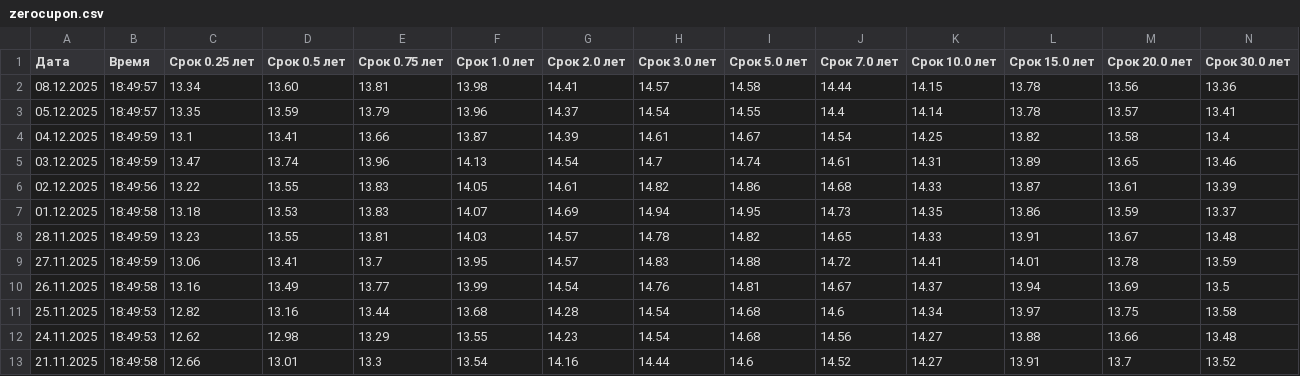
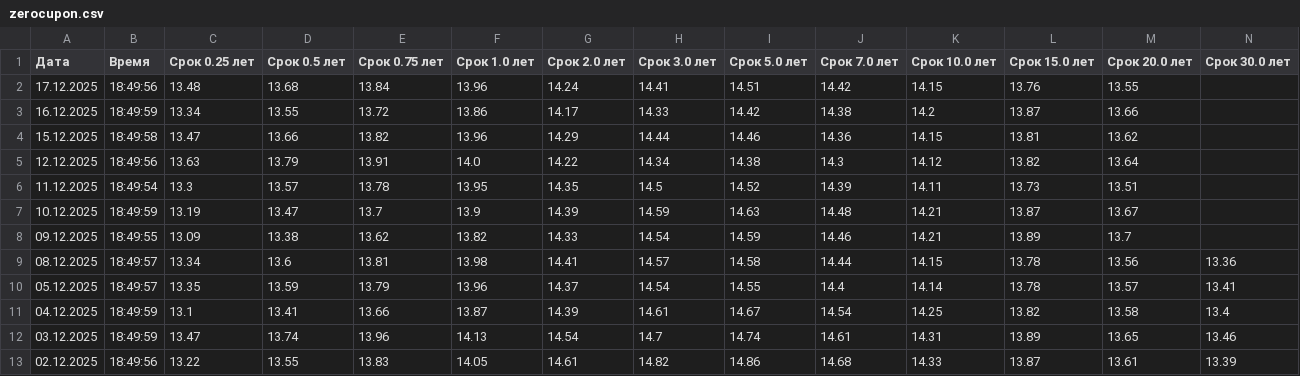
Before and after one commit to AndreyKozikov/screener, a CSV file: zerocupon/zerocupon.csv, drawn as a sheet; only a part is shown; the shorter side is filled out with more unchanged rows.

```diff
--- a/zerocupon/zerocupon.csv
+++ b/zerocupon/zerocupon.csv
@@ -1,3 +1,10 @@
 Дата;Время;Срок 0.25 лет;Срок 0.5 лет;Срок 0.75 лет;Срок 1.0 лет;Срок 2.0 лет;Срок 3.0 лет;Срок 5.0 лет;Срок 7.0 лет;Срок 10.0 лет;Срок 15.0 лет;Срок 20.0 лет;Срок 30.0 лет
-08.12.2025;18:49:57;13.34;13.60;13.81;13.98;14.41;14.57;14.58;14.44;14.15;13.78;13.56;13.36
+17.12.2025;18:49:56;13.48;13.68;13.84;13.96;14.24;14.41;14.51;14.42;14.15;13.76;13.55;
+16.12.2025;18:49:59;13.34;13.55;13.72;13.86;14.17;14.33;14.42;14.38;14.2;13.87;13.66;
+15.12.2025;18:49:58;13.47;13.66;13.82;13.96;14.29;14.44;14.46;14.36;14.15;13.81;13.62;
+12.12.2025;18:49:56;13.63;13.79;13.91;14.0;14.22;14.34;14.38;14.3;14.12;13.82;13.64;
+11.12.2025;18:49:54;13.3;13.57;13.78;13.95;14.35;14.5;14.52;14.39;14.11;13.73;13.51;
+10.12.2025;18:49:59;13.19;13.47;13.7;13.9;14.39;14.59;14.63;14.48;14.21;13.87;13.67;
+09.12.2025;18:49:55;13.09;13.38;13.62;13.82;14.33;14.54;14.59;14.46;14.21;13.89;13.7;
+08.12.2025;18:49:57;13.34;13.6;13.81;13.98;14.41;14.57;14.58;14.44;14.15;13.78;13.56;13.36
 05.12.2025;18:49:57;13.35;13.59;13.79;13.96;14.37;14.54;14.55;14.4;14.14;13.78;13.57;13.41
```
Also changed, not shown: 5 other files.
